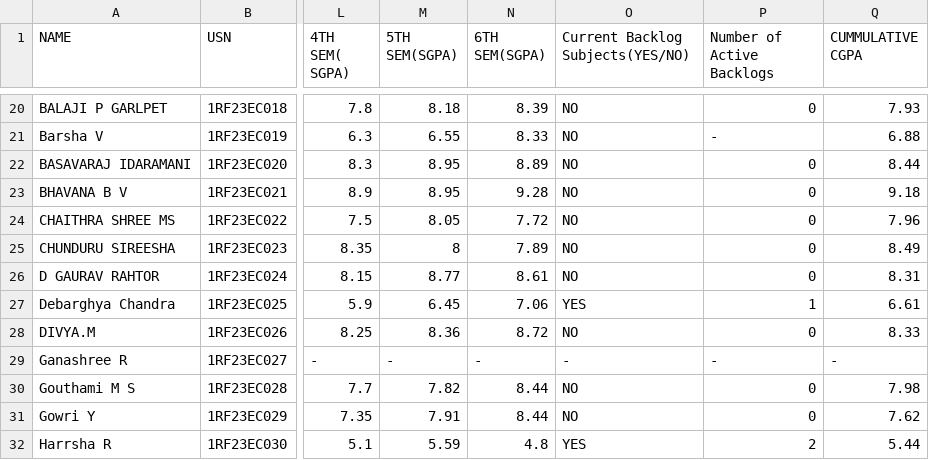
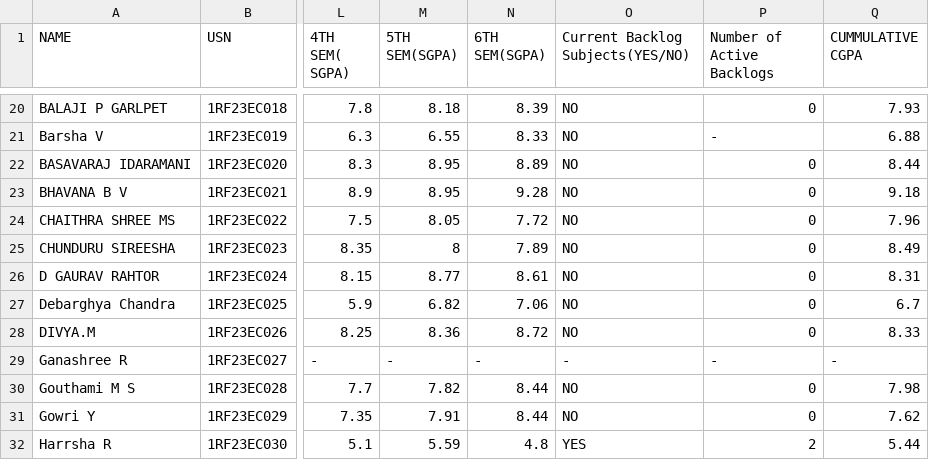
Before and after one commit to ayushkumar-5/placement-portal, a CSV file: src/students.csv, drawn as a sheet; only a part is shown, gaps mark what is left out; the diff names each change by its address in the sheet, - before the commit and + after, or states it on an @@ line.

Commit message:
update: Update details for 1RF23EC025 (Debarghya Chandra)

```diff
--- a/src/students.csv
+++ b/src/students.csv
-M27 (5TH SEM(SGPA)): 6.45
+M27 (5TH SEM(SGPA)): 6.82
-O27 (Current Backlog Subjects(YES/NO)): YES
+O27 (Current Backlog Subjects(YES/NO)): NO
-P27 (Number of Active Backlogs): 1
+P27 (Number of Active Backlogs): 0
-Q27 (CUMMULATIVE CGPA): 6.61
+Q27 (CUMMULATIVE CGPA): 6.7
```
